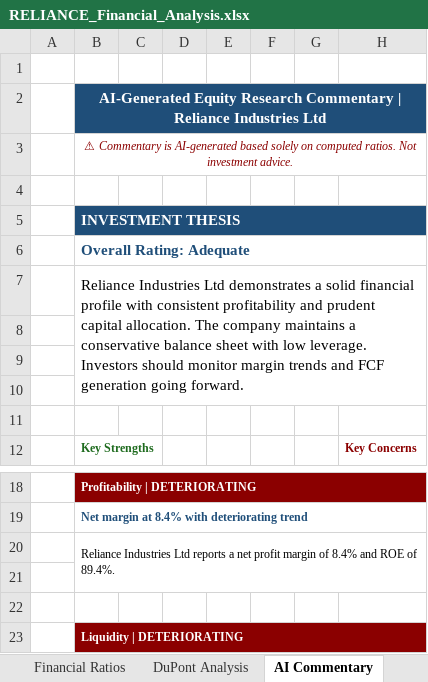
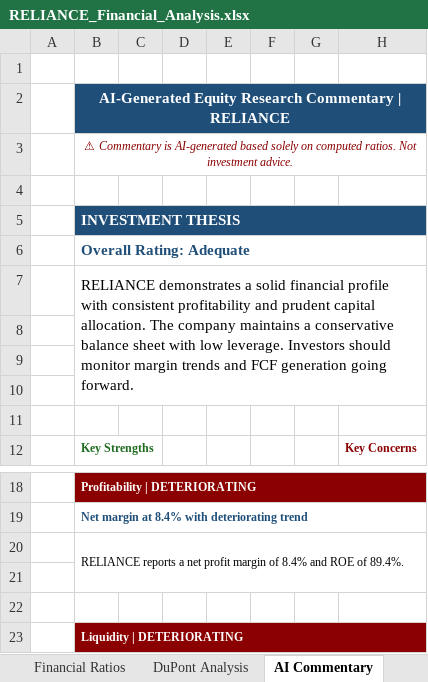
Before and after one commit to Aakash060804/capstone-financial-analyzer, an Excel workbook: financial_analyzer/outputs/RELIANCE_Financial_Analysis.xlsx, sheet AI Commentary, drawn as a sheet; only a part is shown, gaps mark what is left out; values as stored, in another font and other column widths than the file's, no borders; the diff names each change by its address in the sheet, - before the commit and + after, or states it on an @@ line.

Commit message:
Update pipeline outputs for INFY, TCS, MARUTI, RELIANCE
- Refreshed cache JSON for INFY and RELIANCE
- Added MARUTI and TCS cache files
- Updated Excel reports for all 4 companies
- Added raw JSON outputs for all 4 companies

Co-Authored-By: Aakash Panchal & his team

```diff
--- a/financial_analyzer/outputs/RELIANCE_Financial_Analysis.xlsx (sheet AI Commentary)
+++ b/financial_analyzer/outputs/RELIANCE_Financial_Analysis.xlsx (sheet AI Commentary)
-B2: …Commentary | Reliance Industries Ltd
+B2: …Commentary | RELIANCE
-B7: Reliance Industries Ltd demonstrates a…
+B7: RELIANCE demonstrates a…
-B20: Reliance Industries Ltd reports a…
+B20: RELIANCE reports a…
```
Also changed, not shown: sheet Forecasts, sheet Audit Trail, sheet Cover, sheet Financial Ratios, financial_analyzer/outputs/INFY_Financial_Analysis.xlsx, financial_analyzer/outputs/MARUTI_Financial_Analysis.xlsx, 9 other files.
